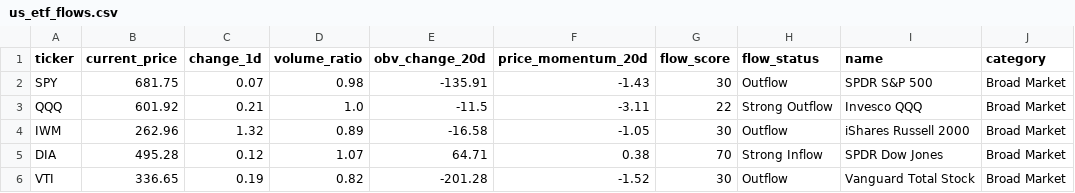
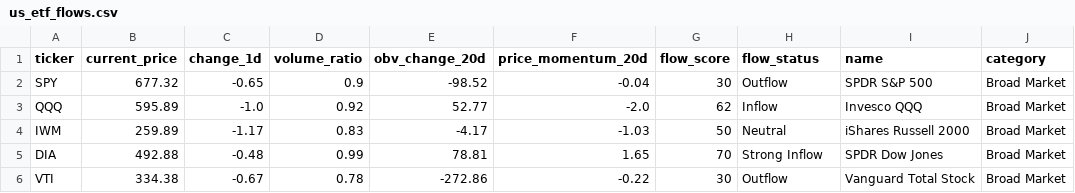
Before and after one commit to taewook486/DashBoard, a CSV file: us_market/us_etf_flows.csv, drawn as a sheet; only a part is shown; the diff covers the shown part only.

```diff
--- a/us_market/us_etf_flows.csv
+++ b/us_market/us_etf_flows.csv
@@ -1,6 +1,6 @@
 ticker,current_price,change_1d,volume_ratio,obv_change_20d,price_momentum_20d,flow_score,flow_status,name,category
-SPY,681.75,0.07,0.98,-135.91,-1.43,30,Outflow,SPDR S&P 500,Broad Market
-QQQ,601.92,0.21,1.0,-11.5,-3.11,22,Strong Outflow,Invesco QQQ,Broad Market
-IWM,262.96,1.32,0.89,-16.58,-1.05,30,Outflow,iShares Russell 2000,Broad Market
-DIA,495.28,0.12,1.07,64.71,0.38,70,Strong Inflow,SPDR Dow Jones,Broad Market
-VTI,336.65,0.19,0.82,-201.28,-1.52,30,Outflow,Vanguard Total Stock,Broad Market
+SPY,677.32,-0.65,0.9,-98.52,-0.04,30,Outflow,SPDR S&P 500,Broad Market
+QQQ,595.89,-1.0,0.92,52.77,-2.0,62,Inflow,Invesco QQQ,Broad Market
+IWM,259.89,-1.17,0.83,-4.17,-1.03,50,Neutral,iShares Russell 2000,Broad Market
+DIA,492.88,-0.48,0.99,78.81,1.65,70,Strong Inflow,SPDR Dow Jones,Broad Market
+VTI,334.38,-0.67,0.78,-272.86,-0.22,30,Outflow,Vanguard Total Stock,Broad Market
```
Also changed, not shown: 108 edited cells elsewhere in this file, 7 other files.
